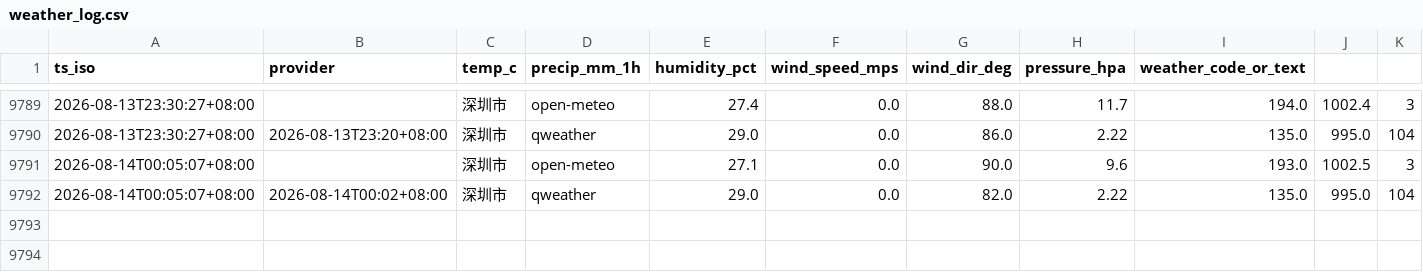
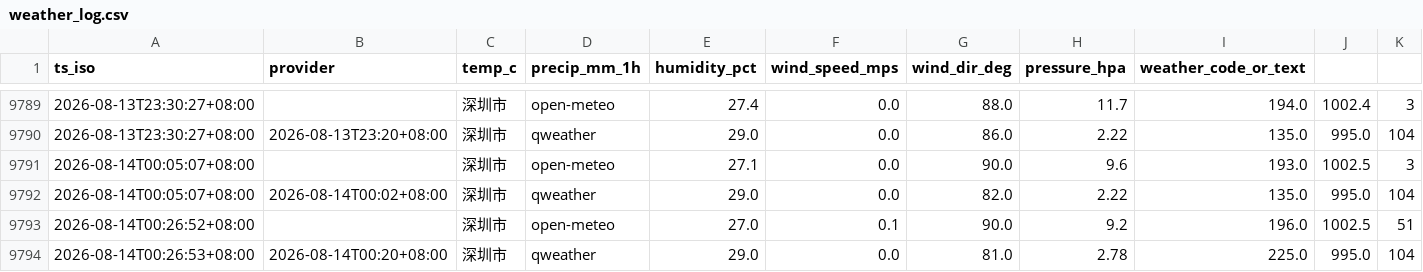
Before and after one commit to INKXXXXYY/shenzhen-weather-collector, a CSV file: weather_log.csv, drawn as a sheet; only a part is shown, gaps mark what is left out; rows hold the shown columns only; the diff names each change by its address in the sheet, - before the commit and + after, or states it on an @@ line.

```diff
--- a/weather_log.csv
+++ b/weather_log.csv
+row 9793: 2026-08-14T00:26:52+08:00 |  | 深圳市 | open-meteo | 27.0 | 0.1 | 90.0 | 9.2 | 196.0 | 1002.5 | 51
+row 9794: 2026-08-14T00:26:53+08:00 | 2026-08-14T00:20+08:00 | 深圳市 | qweather | 29.0 | 0.0 | 81.0 | 2.78 | 225.0 | 995.0 | 104
```
